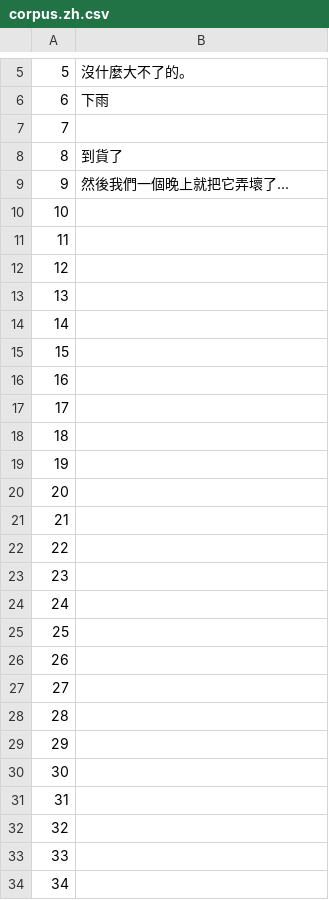
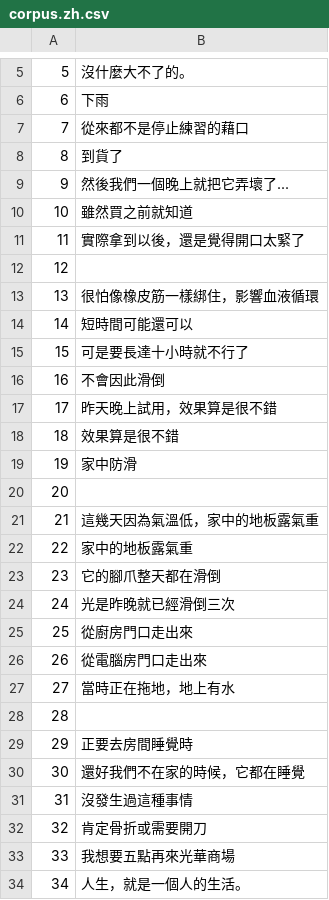
Before and after one commit to common-voice/cv-global-sprint-sentences, a CSV file: corpus.zh.csv, drawn as a sheet; only a part is shown, gaps mark what is left out; the diff covers the shown part only.

Commit message:
New translations corpus.csv (Chinese Traditional)

```diff
--- a/corpus.zh.csv
+++ b/corpus.zh.csv
@@ -6,29 +6,29 @@
 "6","下雨"
-"7",""
+"7","從來都不是停止練習的藉口"
 "8","到貨了"
 "9","然後我們一個晚上就把它弄壞了..."
-"10",""
-"11",""
+"10","雖然買之前就知道"
+"11","實際拿到以後，還是覺得開口太緊了"
 "12",""
-"13",""
-"14",""
-"15",""
-"16",""
-"17",""
-"18",""
-"19",""
+"13","很怕像橡皮筋一樣綁住，影響血液循環"
+"14","短時間可能還可以"
+"15","可是要長達十小時就不行了"
+"16","不會因此滑倒"
+"17","昨天晚上試用，效果算是很不錯"
+"18","效果算是很不錯"
+"19","家中防滑"
 "20",""
-"21",""
-"22",""
-"23",""
-"24",""
-"25",""
-"26",""
-"27",""
+"21","這幾天因為氣溫低，家中的地板露氣重"
+"22","家中的地板露氣重"
+"23","它的腳爪整天都在滑倒"
+"24","光是昨晚就已經滑倒三次"
+"25","從廚房門口走出來"
+"26","從電腦房門口走出來"
+"27","當時正在拖地，地上有水"
 "28",""
-"29",""
-"30",""
-"31",""
-"32",""
-"33",""
-"34",""
+"29","正要去房間睡覺時"
+"30","還好我們不在家的時候，它都在睡覺"
+"31","沒發生過這種事情"
+"32","肯定骨折或需要開刀"
+"33","我想要五點再來光華商場"
+"34","人生，就是一個人的生活。"
```
Also changed, not shown: 80 edited cells elsewhere in this file.
